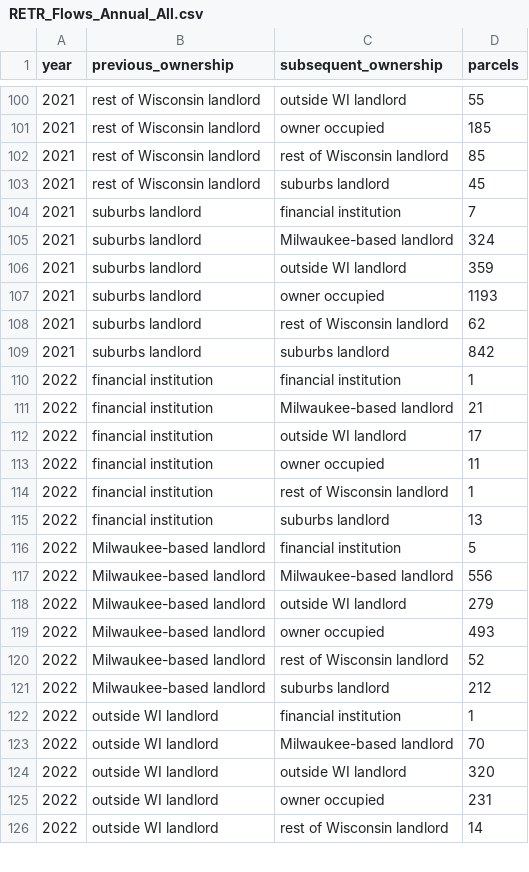
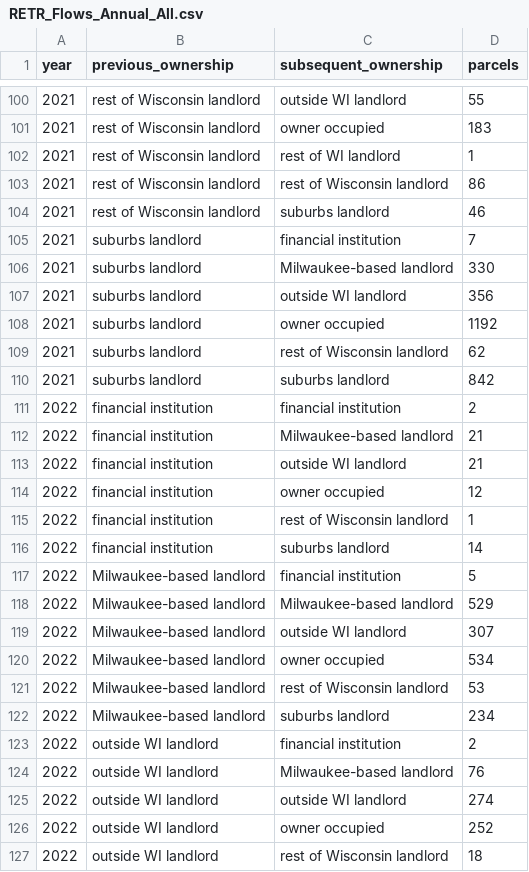
Before and after one commit to jdjohn215/MilwaukeeHousingStats, a CSV file: data/RETR_Flows_Annual_All.csv, drawn as a sheet; only a part is shown, gaps mark what is left out; the diff covers the shown part only.

```diff
--- a/data/RETR_Flows_Annual_All.csv
+++ b/data/RETR_Flows_Annual_All.csv
@@ -100,27 +100,28 @@ year,previous_ownership,subsequent_ownership,parcels
 2021,rest of Wisconsin landlord,outside WI landlord,55
-2021,rest of Wisconsin landlord,owner occupied,185
-2021,rest of Wisconsin landlord,rest of Wisconsin landlord,85
-2021,rest of Wisconsin landlord,suburbs landlord,45
+2021,rest of Wisconsin landlord,owner occupied,183
+2021,rest of Wisconsin landlord,rest of WI landlord,1
+2021,rest of Wisconsin landlord,rest of Wisconsin landlord,86
+2021,rest of Wisconsin landlord,suburbs landlord,46
 2021,suburbs landlord,financial institution,7
-2021,suburbs landlord,Milwaukee-based landlord,324
-2021,suburbs landlord,outside WI landlord,359
-2021,suburbs landlord,owner occupied,1193
+2021,suburbs landlord,Milwaukee-based landlord,330
+2021,suburbs landlord,outside WI landlord,356
+2021,suburbs landlord,owner occupied,1192
 2021,suburbs landlord,rest of Wisconsin landlord,62
 2021,suburbs landlord,suburbs landlord,842
-2022,financial institution,financial institution,1
+2022,financial institution,financial institution,2
 2022,financial institution,Milwaukee-based landlord,21
-2022,financial institution,outside WI landlord,17
-2022,financial institution,owner occupied,11
+2022,financial institution,outside WI landlord,21
+2022,financial institution,owner occupied,12
 2022,financial institution,rest of Wisconsin landlord,1
-2022,financial institution,suburbs landlord,13
+2022,financial institution,suburbs landlord,14
 2022,Milwaukee-based landlord,financial institution,5
-2022,Milwaukee-based landlord,Milwaukee-based landlord,556
-2022,Milwaukee-based landlord,outside WI landlord,279
-2022,Milwaukee-based landlord,owner occupied,493
-2022,Milwaukee-based landlord,rest of Wisconsin landlord,52
-2022,Milwaukee-based landlord,suburbs landlord,212
-2022,outside WI landlord,financial institution,1
-2022,outside WI landlord,Milwaukee-based landlord,70
-2022,outside WI landlord,outside WI landlord,320
-2022,outside WI landlord,owner occupied,231
-2022,outside WI landlord,rest of Wisconsin landlord,14
+2022,Milwaukee-based landlord,Milwaukee-based landlord,529
+2022,Milwaukee-based landlord,outside WI landlord,307
+2022,Milwaukee-based landlord,owner occupied,534
+2022,Milwaukee-based landlord,rest of Wisconsin landlord,53
+2022,Milwaukee-based landlord,suburbs landlord,234
+2022,outside WI landlord,financial institution,2
+2022,outside WI landlord,Milwaukee-based landlord,76
+2022,outside WI landlord,outside WI landlord,274
+2022,outside WI landlord,owner occupied,252
+2022,outside WI landlord,rest of Wisconsin landlord,18
```
Also changed, not shown: 1 added row and 51 edited cells elsewhere in this file, data/MPROP_Residential_Annual.csv, data/MPROP_Residential_Annual_Neighborhood.csv, 30 other files.
